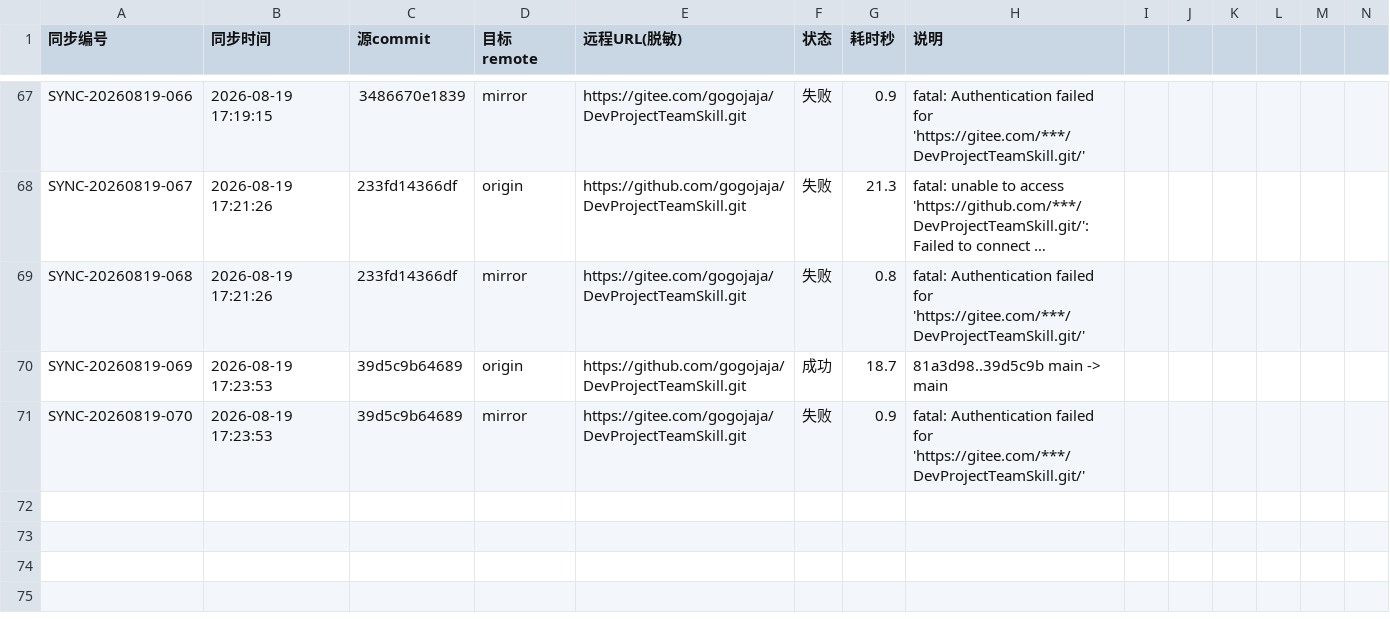
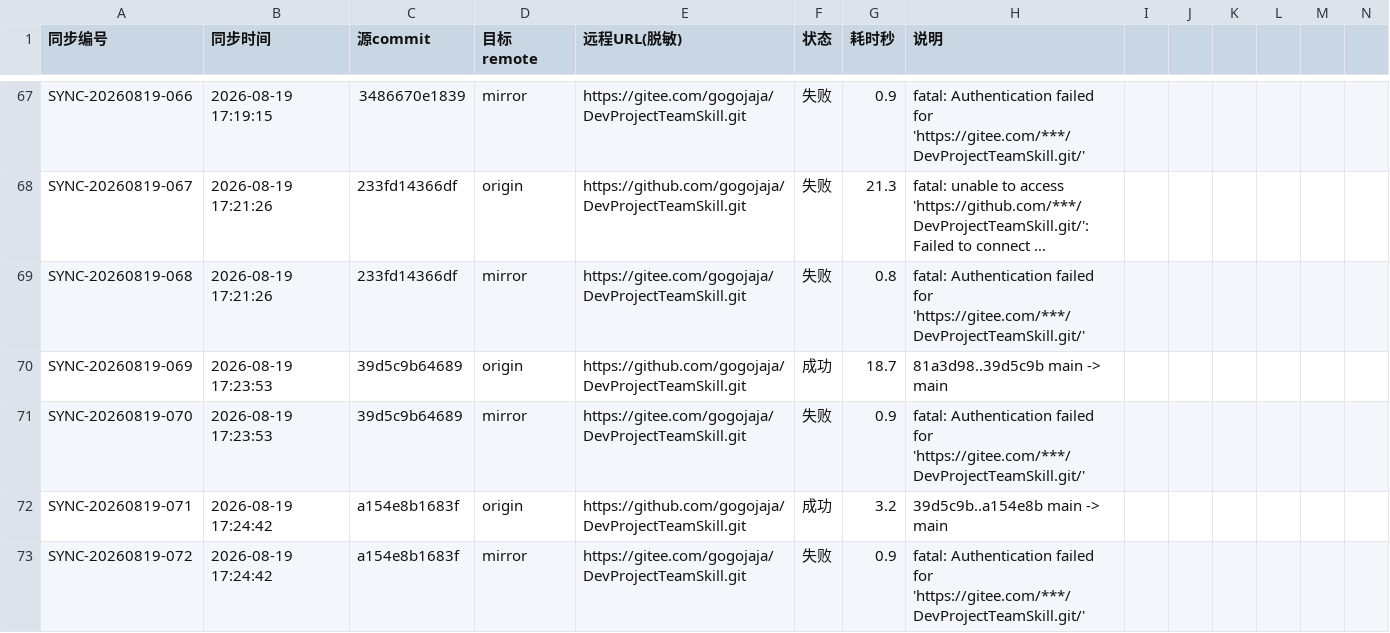
Before and after one commit to gogojaja/DevProjectTeamSkill, a CSV file: 台账/32_镜像同步记录.csv, drawn as a sheet; only a part is shown, gaps mark what is left out; long unchanged cells end in …; rows hold the shown columns only; the diff names each change by its address in the sheet, - before the commit and + after, or states it on an @@ line.

Commit message:
chore(agent-loop): 镜像同步留痕 AL-20260819-023
origin(GitHub) 推送成功，mirror(Gitee) 认证失败，台账留痕。

Confidence: high

Scope-risk: narrow

Signed-off-by: gogojaja <gogojaja@163.com>

```diff
--- a/台账/32_镜像同步记录.csv
+++ b/台账/32_镜像同步记录.csv
+row 72: SYNC-20260819-071 | 2026-08-19 17:24:42 | a154e8b1683f | origin | https://github.com/gogojaja/DevProjectTeamSkill.git | 成功 | 3.2 | 39d5c9b..a154e8b main -> main
+row 73: SYNC-20260819-072 | 2026-08-19 17:24:42 | a154e8b1683f | mirror | https://gitee.com/gogojaja/DevProjectTeamSkill.git | 失败 | 0.9 | fatal: Authentication failed for 'https://gitee.com/***/DevProjectTeamSkill.git/'
```
